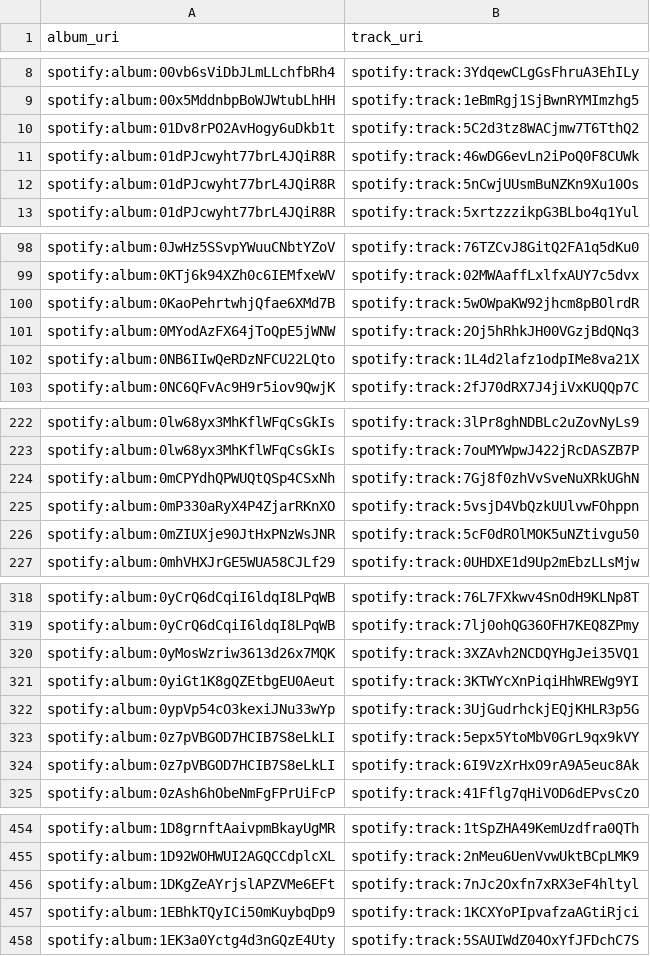
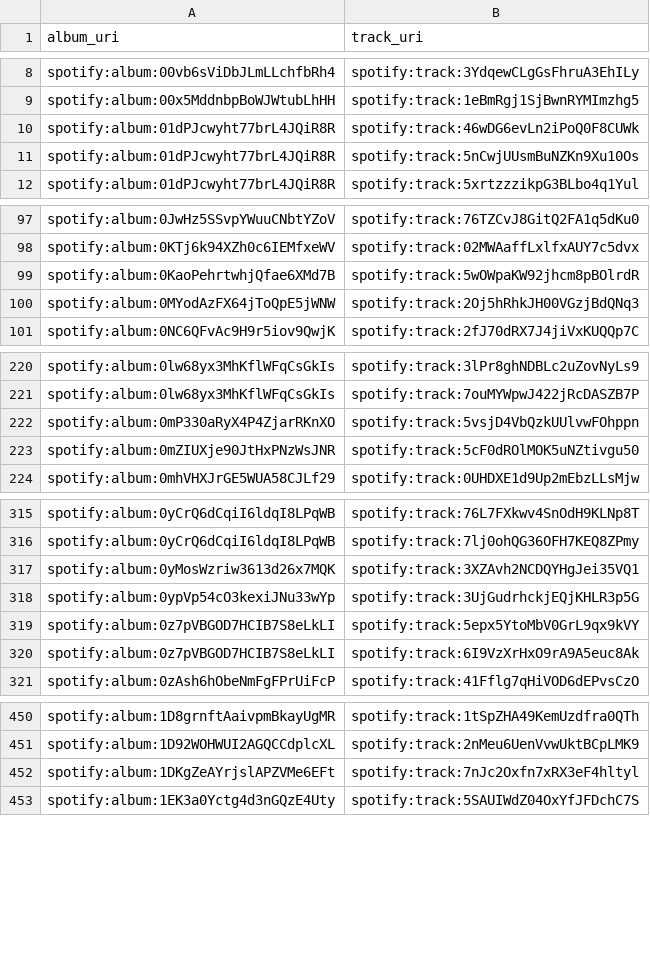
Before and after one commit to jbrown1618/spotify-stats-jbrown1618, a CSV file: data/album_track.csv, drawn as a sheet; only a part is shown, gaps mark what is left out; the diff covers the shown part only.

```diff
--- a/data/album_track.csv
+++ b/data/album_track.csv
@@ -9,3 +9,2 @@ spotify:album:00vb6sViDbJLmLLchfbRh4,spotify:track:3YdqewCLgGsFhruA3EhILy
 spotify:album:00x5MddnbpBoWJWtubLhHH,spotify:track:1eBmRgj1SjBwnRYMImzhg5
-spotify:album:01Dv8rPO2AvHogy6uDkb1t,spotify:track:5C2d3tz8WACjmw7T6TthQ2
 spotify:album:01dPJcwyht77brL4JQiR8R,spotify:track:46wDG6evLn2iPoQ0F8CUWk
@@ -101,3 +100,2 @@ spotify:album:0KaoPehrtwhjQfae6XMd7B,spotify:track:5wOWpaKW92jhcm8pBOlrdR
 spotify:album:0MYodAzFX64jToQpE5jWNW,spotify:track:2Oj5hRhkJH00VGzjBdQNq3
-spotify:album:0NB6IIwQeRDzNFCU22LQto,spotify:track:1L4d2lafz1odpIMe8va21X
 spotify:album:0NC6QFvAc9H9r5iov9QwjK,spotify:track:2fJ70dRX7J4jiVxKUQQp7C
@@ -223,3 +221,2 @@ spotify:album:0lw68yx3MhKflWFqCsGkIs,spotify:track:3lPr8ghNDBLc2uZovNyLs9
 spotify:album:0lw68yx3MhKflWFqCsGkIs,spotify:track:7ouMYWpwJ422jRcDASZB7P
-spotify:album:0mCPYdhQPWUQtQSp4CSxNh,spotify:track:7Gj8f0zhVvSveNuXRkUGhN
 spotify:album:0mP330aRyX4P4ZjarRKnXO,spotify:track:5vsjD4VbQzkUUlvwFOhppn
@@ -320,3 +317,2 @@ spotify:album:0yCrQ6dCqiI6ldqI8LPqWB,spotify:track:7lj0ohQG36OFH7KEQ8ZPmy
 spotify:album:0yMosWzriw3613d26x7MQK,spotify:track:3XZAvh2NCDQYHgJei35VQ1
-spotify:album:0yiGt1K8gQZEtbgEU0Aeut,spotify:track:3KTWYcXnPiqiHhWREWg9YI
 spotify:album:0ypVp54cO3kexiJNu33wYp,spotify:track:3UjGudrhckjEQjKHLR3p5G
@@ -456,3 +452,2 @@ spotify:album:1D92WOHWUI2AGQCCdplcXL,spotify:track:2nMeu6UenVvwUktBCpLMK9
 spotify:album:1DKgZeAYrjslAPZVMe6EFt,spotify:track:7nJc2Oxfn7xRX3eF4hltyl
-spotify:album:1EBhkTQyICi50mKuybqDp9,spotify:track:1KCXYoPIpvafzaAGtiRjci
 spotify:album:1EK3a0Yctg4d3nGQzE4Uty,spotify:track:5SAUIWdZ04OxYfJFDchC7S
```
Also changed, not shown: 16 removed rows elsewhere in this file, data/albums.csv, data/audio_features.csv, 56 other files.
